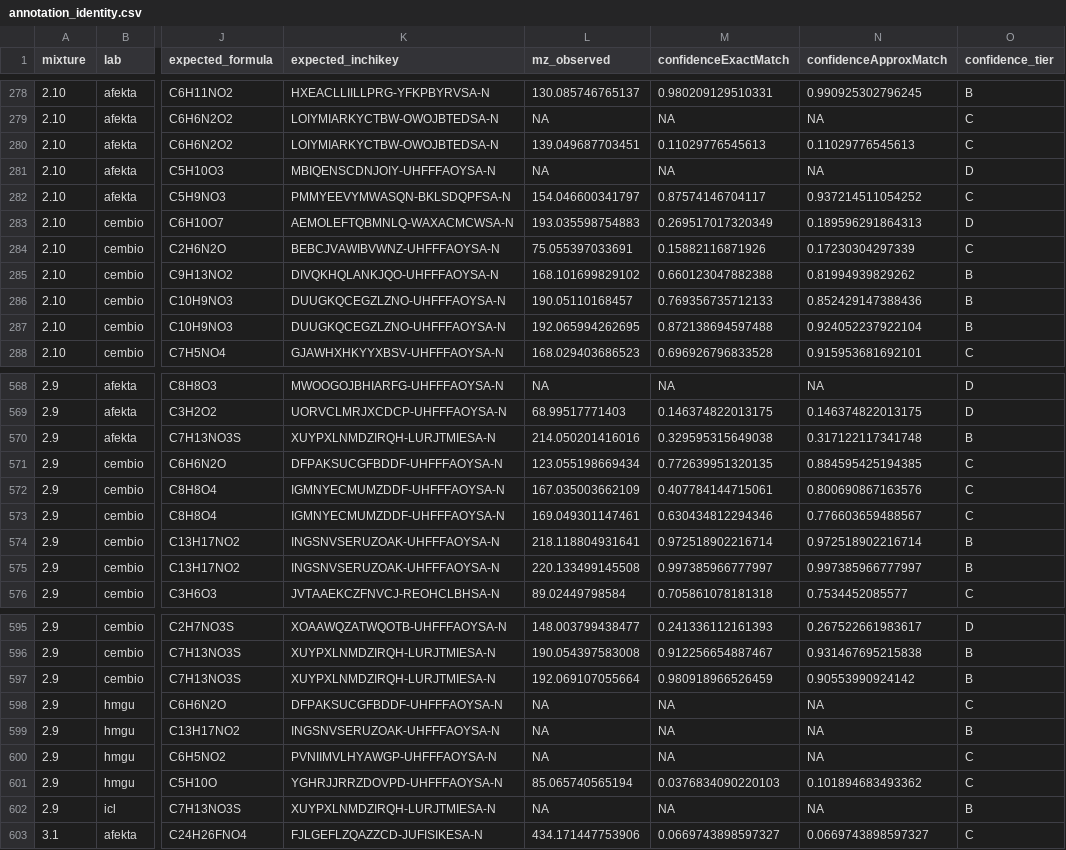
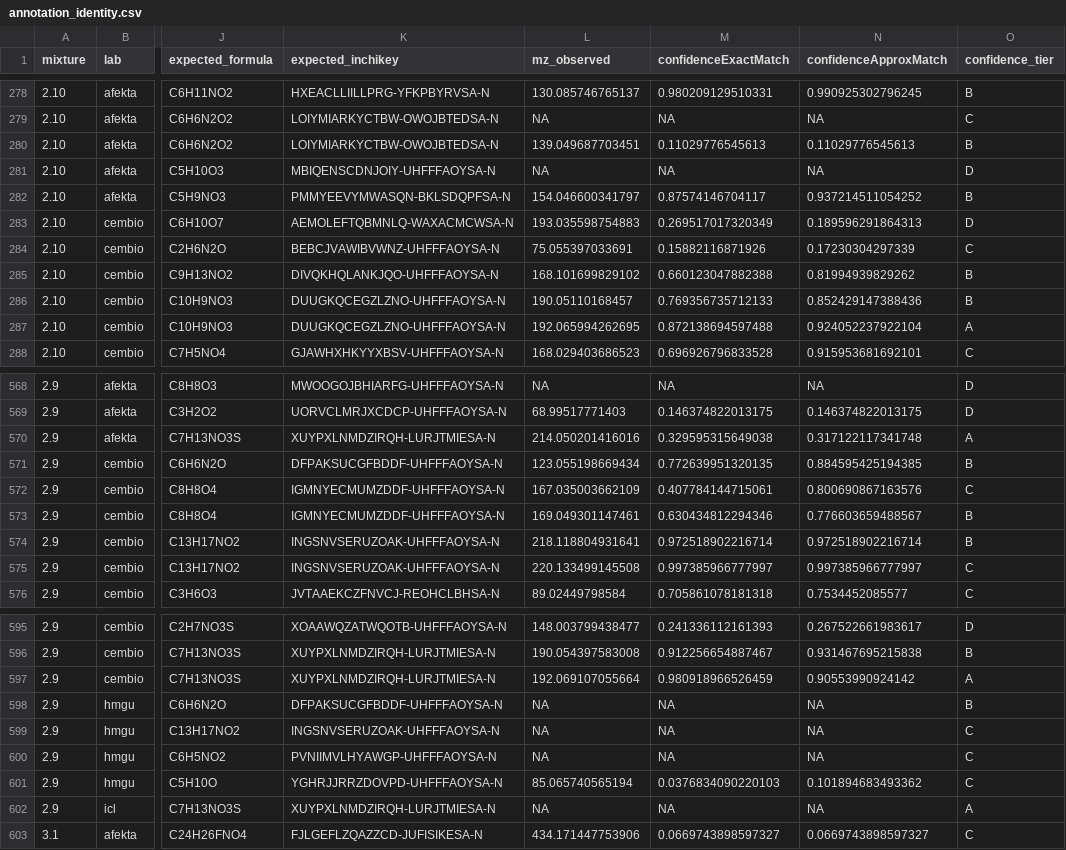
Before and after one commit to amartinezbilesio/HUMAN_Ring_Trial, a CSV file: 3_annotation_manual/HE/3_Sirius_curation/results_all_ms2/annotation_identity.csv, drawn as a sheet; only a part is shown, gaps mark what is left out; the diff covers the shown part only; the diff names each change by its address in the sheet, - before the commit and + after, or states it on an @@ line.

```diff
--- a/3_annotation_manual/HE/3_Sirius_curation/results_all_ms2/annotation_identity.csv
+++ b/3_annotation_manual/HE/3_Sirius_curation/results_all_ms2/annotation_identity.csv
-O280 (confidence_tier): C
+O280 (confidence_tier): B
-O282 (confidence_tier): C
+O282 (confidence_tier): B
-O287 (confidence_tier): B
+O287 (confidence_tier): A
-O570 (confidence_tier): B
+O570 (confidence_tier): A
-O571 (confidence_tier): C
+O571 (confidence_tier): B
-O573 (confidence_tier): C
+O573 (confidence_tier): B
-O575 (confidence_tier): B
+O575 (confidence_tier): C
-O597 (confidence_tier): B
+O597 (confidence_tier): A
-O598 (confidence_tier): C
+O598 (confidence_tier): B
-O599 (confidence_tier): B
+O599 (confidence_tier): C
-O602 (confidence_tier): B
+O602 (confidence_tier): A
```
Also changed, not shown: 21 edited cells elsewhere in this file, 5_downstream_analysis/object/annotation_chrom_metrics_normalized.csv, 5_downstream_analysis/object/ct_filtered4.csv, 11 other files.
